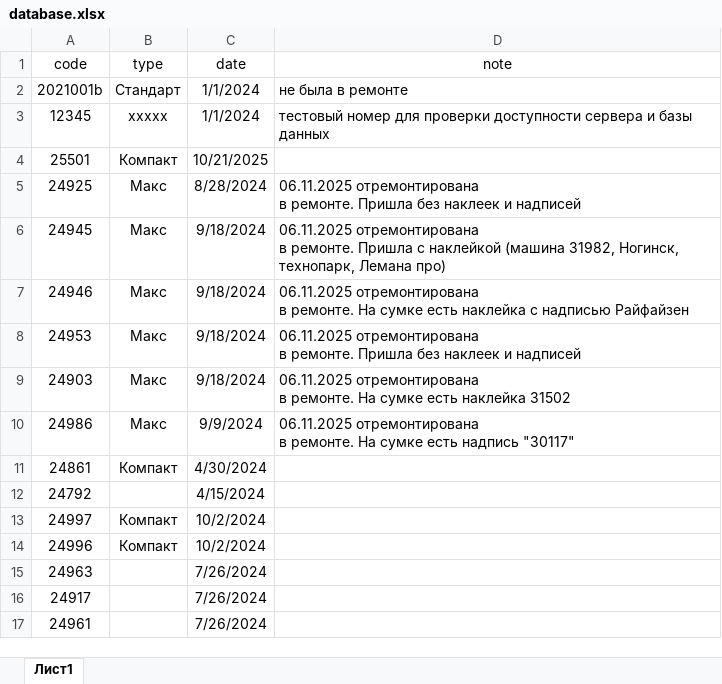
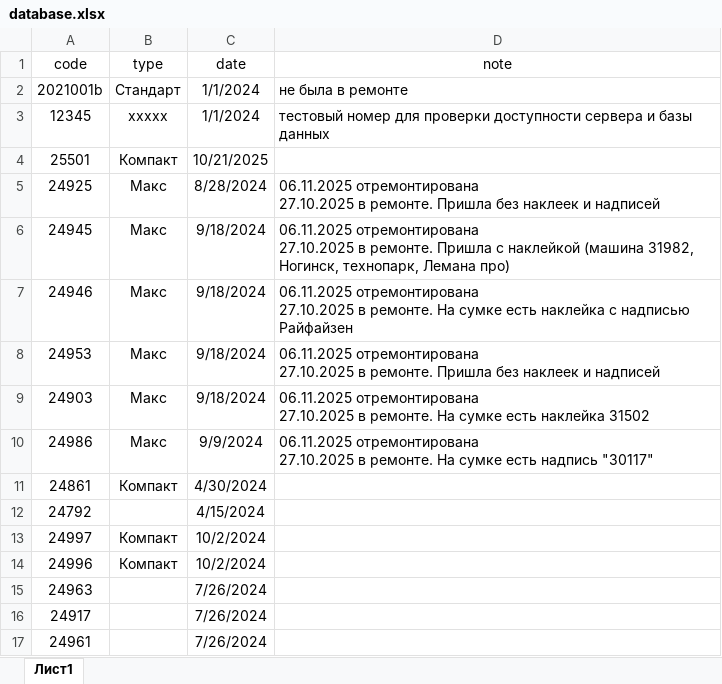
Before and after one commit to ilyakorolev2/serialbag, an Excel workbook: database.xlsx, sheet Лист1, drawn as a sheet; only a part is shown; values as stored, in another font and other column widths than the file's, no borders; ↵ is a line break in a cell; the diff names each change by its address in the sheet, - before the commit and + after, or states it on an @@ line.

Commit message:
update

```diff
--- a/database.xlsx (sheet Лист1)
+++ b/database.xlsx (sheet Лист1)
-D5 (note): 06.11.2025 отремонтирована ↵ в ремонте.…
+D5 (note): 06.11.2025 отремонтирована ↵ 27.10.2025 в ремонте.…
-D6 (note): 06.11.2025 отремонтирована ↵ в ремонте.…
+D6 (note): 06.11.2025 отремонтирована ↵ 27.10.2025 в ремонте.…
-D7 (note): 06.11.2025 отремонтирована ↵ в ремонте.…
+D7 (note): 06.11.2025 отремонтирована ↵ 27.10.2025 в ремонте.…
-D8 (note): 06.11.2025 отремонтирована ↵ в ремонте.…
+D8 (note): 06.11.2025 отремонтирована ↵ 27.10.2025 в ремонте.…
-D9 (note): 06.11.2025 отремонтирована ↵ в ремонте.…
+D9 (note): 06.11.2025 отремонтирована ↵ 27.10.2025 в ремонте.…
-D10 (note): 06.11.2025 отремонтирована ↵ в ремонте.…
+D10 (note): 06.11.2025 отремонтирована ↵ 27.10.2025 в ремонте.…
```
